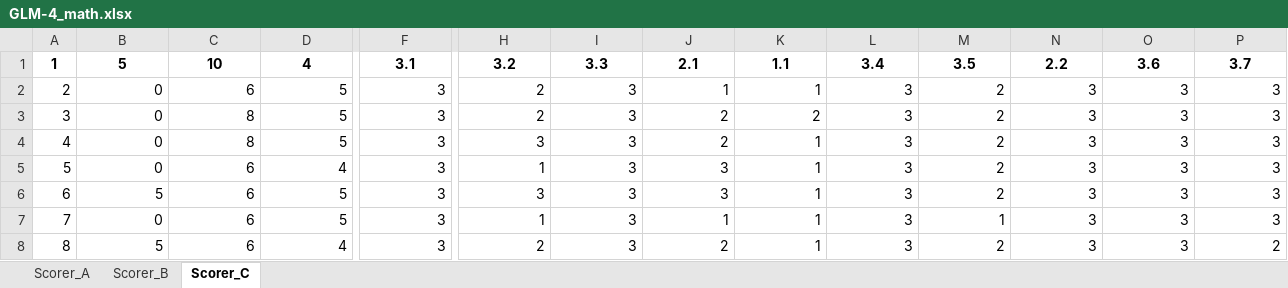
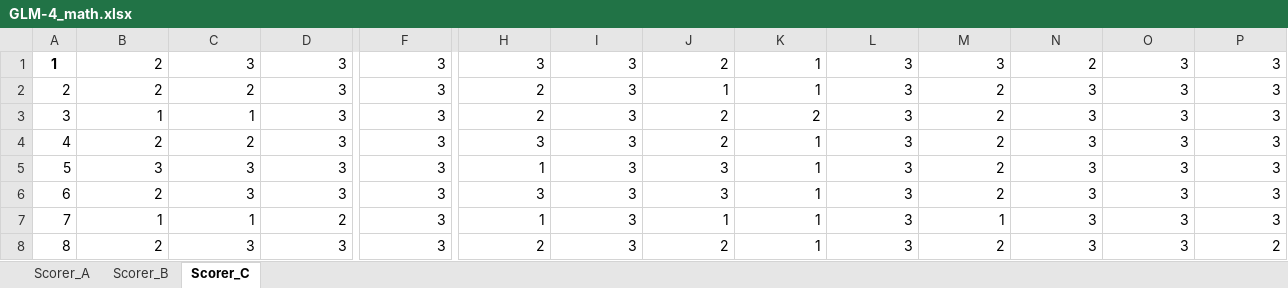
Before and after one commit to zy575/LessonPlan-Agent, an Excel workbook: code/result/consistent/math/GLM-4_math.xlsx, sheet Scorer_C, drawn as a sheet; only a part is shown, gaps mark what is left out; values as stored, in another font and other column widths than the file's, no borders; the diff covers the shown part only; the diff names each change by its address in the sheet, - before the commit and + after, or states it on an @@ line.

```diff
--- a/code/result/consistent/math/GLM-4_math.xlsx (sheet Scorer_C)
+++ b/code/result/consistent/math/GLM-4_math.xlsx (sheet Scorer_C)
-B1: 5
+B1: 2
@@ B1:P1 bold: on → off, alignment: center → right @@
-C1: 10
+C1: 3
-D1: 4
+D1: 3
-F1: 3.1
+F1: 3
-H1: 3.2
+H1: 3
-I1: 3.3
+I1: 3
-J1: 2.1
+J1: 2
-K1: 1.1
+K1: 1
-L1: 3.4
+L1: 3
-M1: 3.5
+M1: 3
-N1: 2.2
+N1: 2
-O1: 3.6
+O1: 3
-P1: 3.7
+P1: 3
-B2: 0
+B2: 2
-C2: 6
+C2: 2
-D2:D4: 5
+D2:D4: 3
-B3: 0
+B3: 1
-C3: 8
+C3: 1
-B4: 0
+B4: 2
-C4: 8
+C4: 2
-B5: 0
+B5: 3
-C5:C6: 6
+C5:C6: 3
-D5: 4
+D5: 3
-B6: 5
+B6: 2
-D6: 5
+D6: 3
-B7: 0
+B7: 1
-C7: 6
+C7: 1
-D7: 5
+D7: 2
-B8: 5
+B8: 2
-C8: 6
+C8: 3
-D8: 4
+D8: 3
```
Also changed, not shown: 45 edited cells and cell formats elsewhere in this sheet, sheet Scorer_B, sheet Scorer_A, code/result/consistent/chemistry/ChatGPT4prompt_chemistry.xlsx, code/result/consistent/english/ChatGPT4prompt_english.xlsx, 42 other files.
